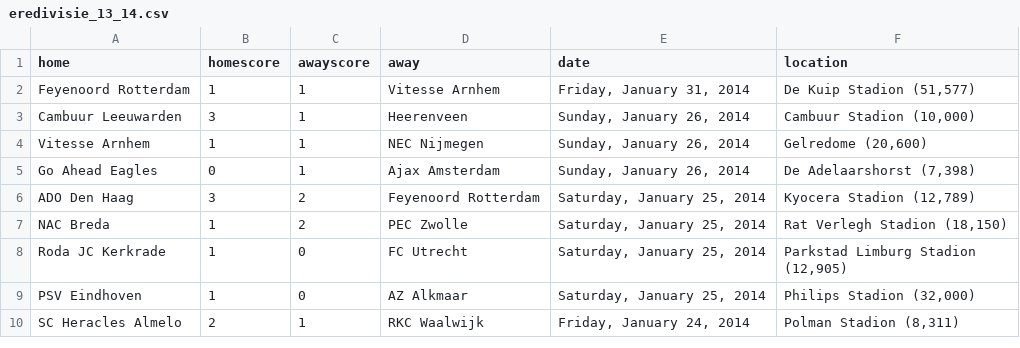
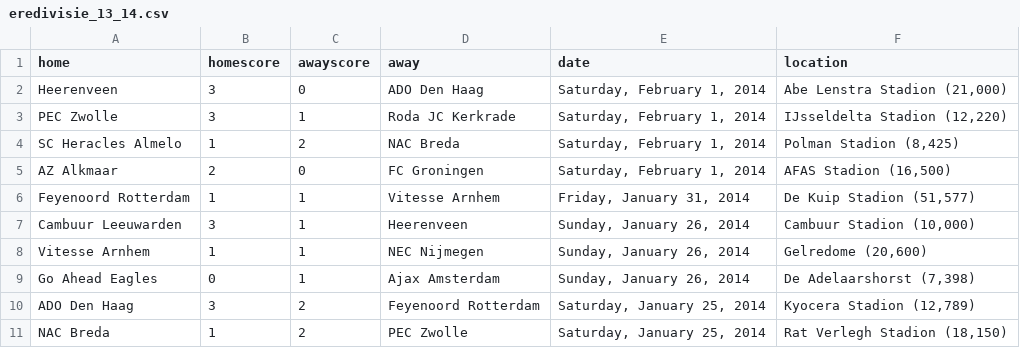
Before and after one commit to llimllib/soccerdata, a CSV file: data/eredivisie_13_14.csv, drawn as a sheet; only a part is shown; the shorter side is filled out with more unchanged rows; the diff names each change by its address in the sheet, - before the commit and + after, or states it on an @@ line.

```diff
--- a/data/eredivisie_13_14.csv
+++ b/data/eredivisie_13_14.csv
+row 2: Heerenveen | 3 | 0 | ADO Den Haag | Saturday, February 1, 2014 | Abe Lenstra Stadion (21,000)
+row 3: PEC Zwolle | 3 | 1 | Roda JC Kerkrade | Saturday, February 1, 2014 | IJsseldelta Stadion (12,220)
+row 4: SC Heracles Almelo | 1 | 2 | NAC Breda | Saturday, February 1, 2014 | Polman Stadion (8,425)
+row 5: AZ Alkmaar | 2 | 0 | FC Groningen | Saturday, February 1, 2014 | AFAS Stadion (16,500)
```
Also changed, not shown: data/bpl_13_14.csv, data/bundesliga_13_14.csv, 4 other files.
